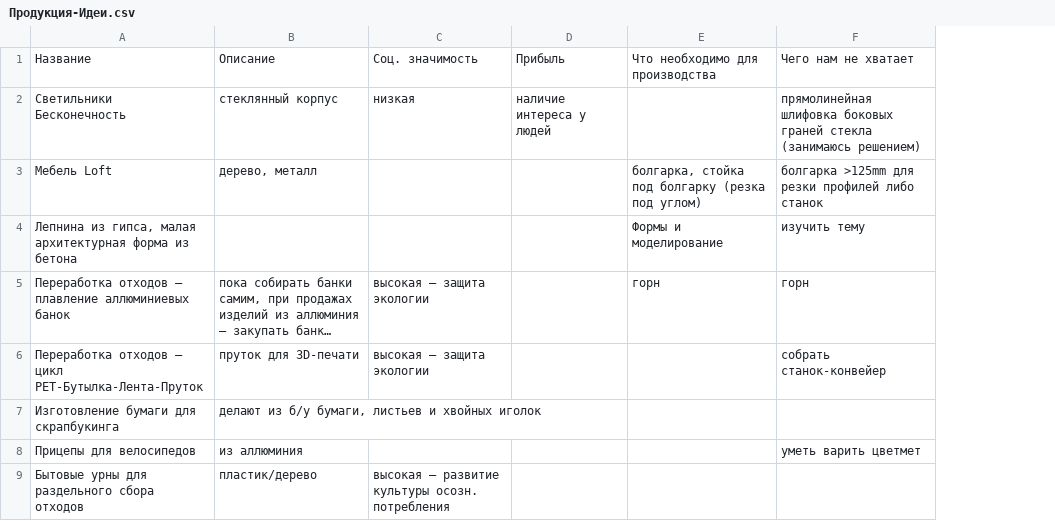
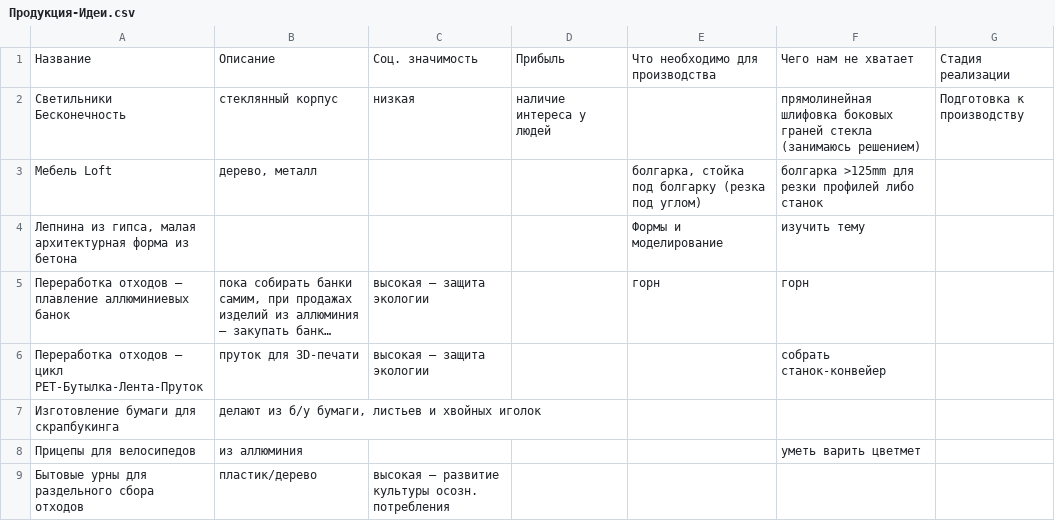
Before and after one commit to syeysk/information, a CSV file: Продукция-Идеи.csv, drawn as a sheet; long unchanged cells end in …; the diff names each change by its address in the sheet, - before the commit and + after, or states it on an @@ line.

Commit message:
Update Продукция-Идеи.csv

```diff
--- a/Продукция-Идеи.csv
+++ b/Продукция-Идеи.csv
+column G, rows 1-2: Стадия реализации | Подготовка к производству
```
